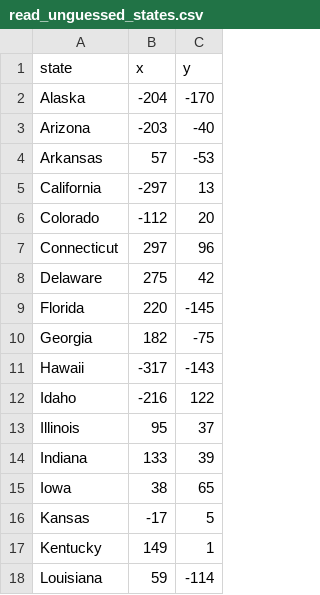
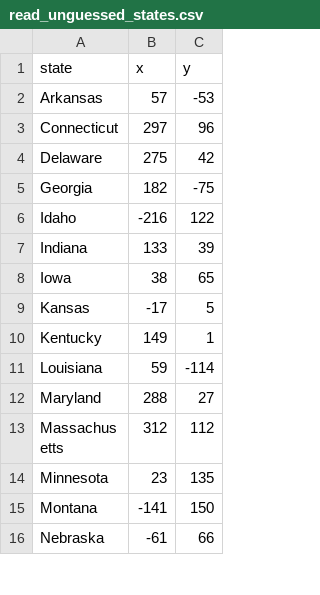
Before and after one commit to rathoddharmendra/python_100din, a CSV file: Day_25 - pandas/day-25-us-states-game-start/read_unguessed_states.csv, drawn as a sheet; only a part is shown; the shorter side is filled out with more unchanged rows; the diff covers the shown part only; the diff names each change by its address in the sheet, - before the commit and + after, or states it on an @@ line.

```diff
--- a/Day_25 - pandas/day-25-us-states-game-start/read_unguessed_states.csv
+++ b/Day_25 - pandas/day-25-us-states-game-start/read_unguessed_states.csv
-row 2: Alaska | -204 | -170
-row 3: Arizona | -203 | -40
-row 5: California | -297 | 13
-row 6: Colorado | -112 | 20
-row 9: Florida | 220 | -145
-row 11: Hawaii | -317 | -143
-row 13: Illinois | 95 | 37
```
Also changed, not shown: 18 removed rows elsewhere in this file, 2 other files.
